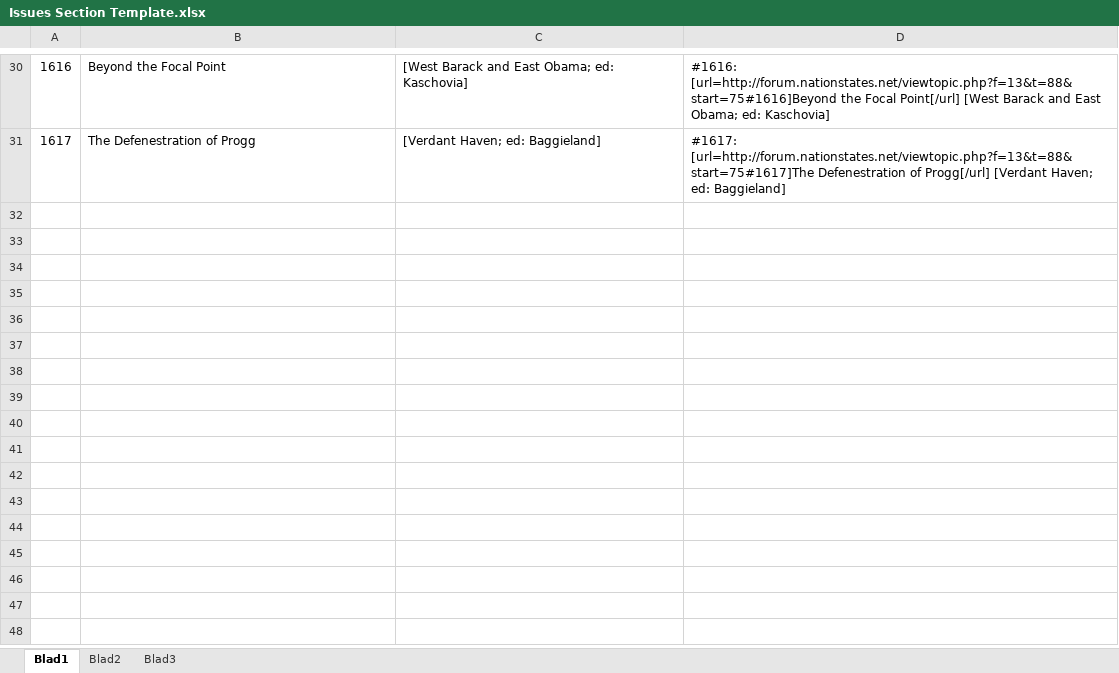
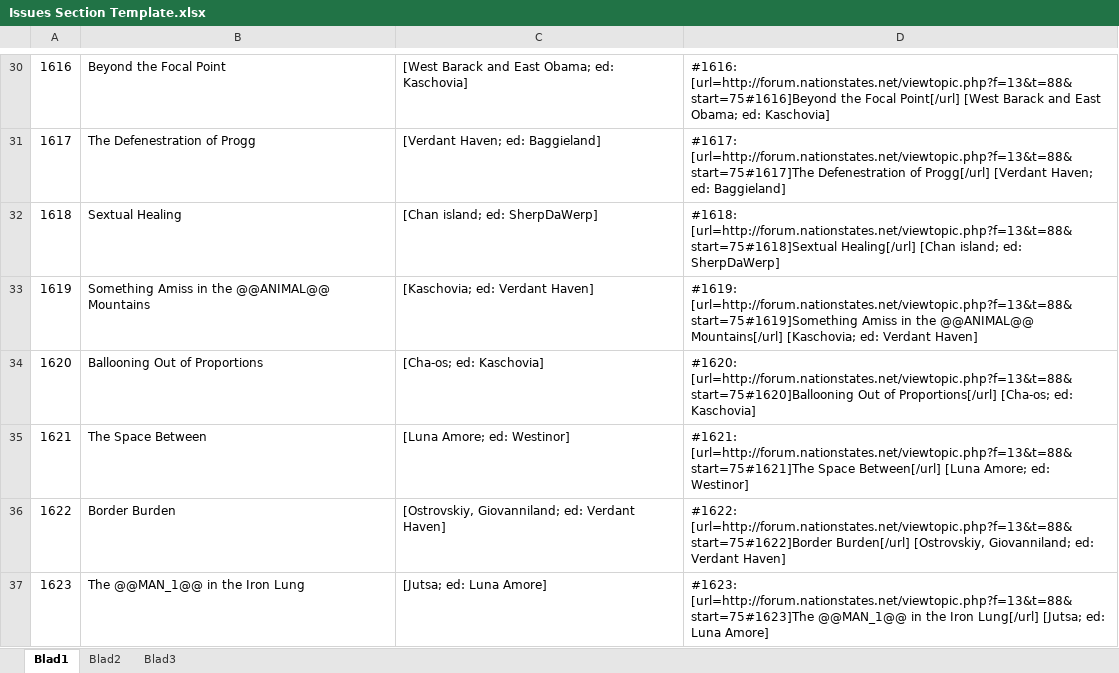
Before and after one commit to Clarissa-Valentine-Z/NationStates-Issue-Megathread, an Excel workbook: Issues Section Template.xlsx, sheet Blad1, drawn as a sheet; only a part is shown, gaps mark what is left out; values as stored, in another font and other column widths than the file's, no borders; the diff names each change by its address in the sheet, - before the commit and + after, or states it on an @@ line.

Commit message:
Valentine's Changelog 058
- Added 6 more issues.
- Fixed the smart -> dumb quotes ONLY for the Intro, Section 1, Section 5, and the five posts with added issues or information. The rest of the files will be done some other time.
- Opening of another post - 1620 TO 1639 ! ♥

```diff
--- a/Issues Section Template.xlsx (sheet Blad1)
+++ b/Issues Section Template.xlsx (sheet Blad1)
+row 32: 1618 | Sextual Healing | [Chan island; ed: SherpDaWerp] | #1618: [url=http://forum.nationstates.net/viewtopic.php?f=13&t=88&start=75#1618]Sextual Healing[/url] [Chan island; ed: SherpDaWerp]
+row 33: 1619 | Something Amiss in the @@ANIMAL@@ Mountains | [Kaschovia; ed: Verdant Haven] | #1619: [url=http://forum.nationstates.net/viewtopic.php?f=13&t=88&start=75#1619]Something Amiss in the @@ANIMAL@@ Mountains[/url] [Kaschovia; ed: Verdant Haven]
+row 34: 1620 | Ballooning Out of Proportions | [Cha-os; ed: Kaschovia] | #1620: [url=http://forum.nationstates.net/viewtopic.php?f=13&t=88&start=75#1620]Ballooning Out of Proportions[/url] [Cha-os; ed: Kaschovia]
+row 35: 1621 | The Space Between | [Luna Amore; ed: Westinor] | #1621: [url=http://forum.nationstates.net/viewtopic.php?f=13&t=88&start=75#1621]The Space Between[/url] [Luna Amore; ed: Westinor]
+row 36: 1622 | Border Burden | [Ostrovskiy, Giovanniland; ed: Verdant Haven] | #1622: [url=http://forum.nationstates.net/viewtopic.php?f=13&t=88&start=75#1622]Border Burden[/url] [Ostrovskiy, Giovanniland; ed: Verdant Haven]
+row 37: 1623 | The @@MAN_1@@ in the Iron Lung | [Jutsa; ed: Luna Amore] | #1623: [url=http://forum.nationstates.net/viewtopic.php?f=13&t=88&start=75#1623]The @@MAN_1@@ in the Iron Lung[/url] [Jutsa; ed: Luna Amore]
```
Also changed, not shown: 8 other files.
